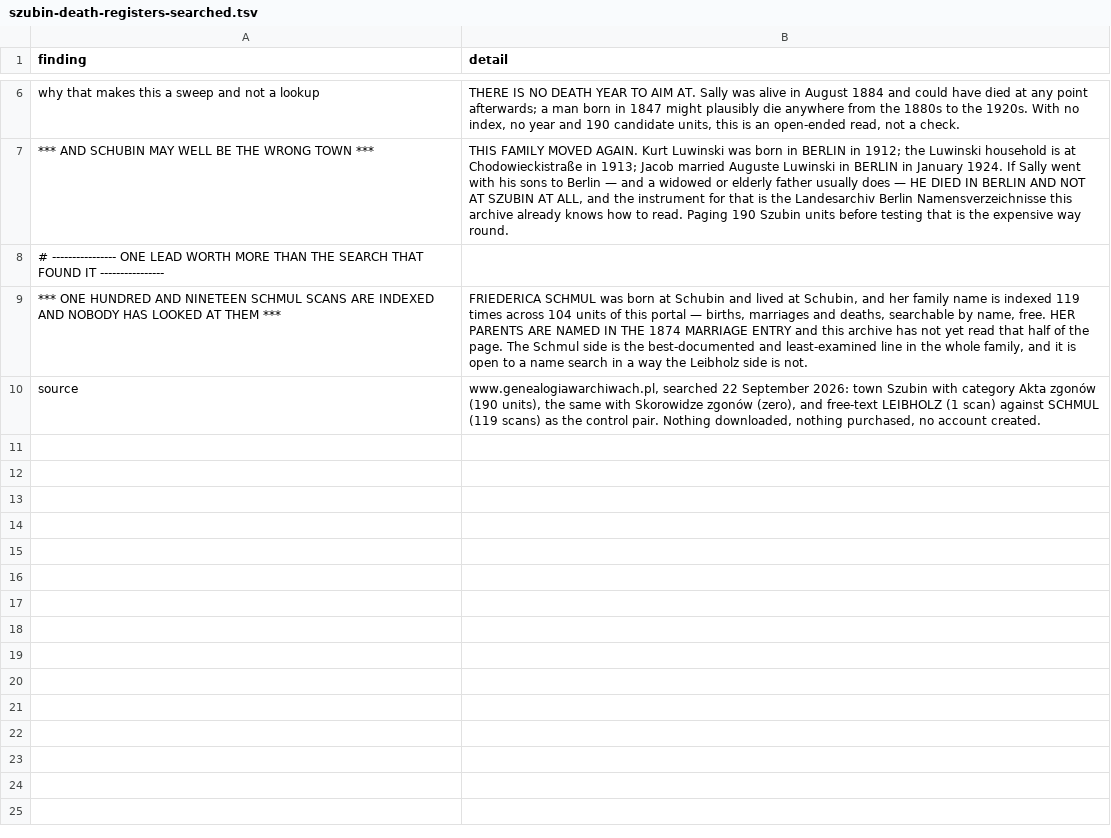
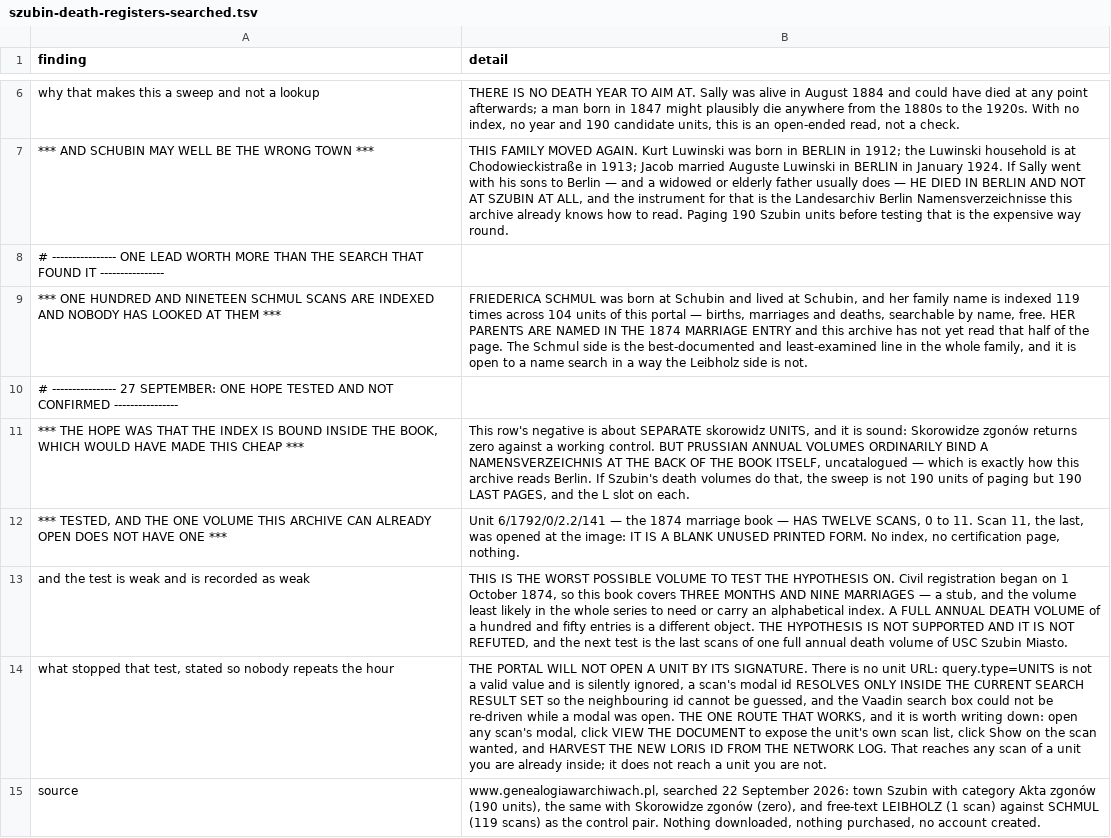
Before and after one commit to daviddef/TheLuwinski, a TSV file: data/szubin-death-registers-searched.tsv, drawn as a sheet; only a part is shown, gaps mark what is left out; the diff names each change by its address in the sheet, - before the commit and + after, or states it on an @@ line.

```diff
--- a/data/szubin-death-registers-searched.tsv
+++ b/data/szubin-death-registers-searched.tsv
+row 10: # ---------------- 27 SEPTEMBER: ONE HOPE TESTED AND NOT CONFIRMED ----------------
+row 11: *** THE HOPE WAS THAT THE INDEX IS BOUND INSIDE THE BOOK, WHICH WOULD HAVE MADE THIS CHEAP *** | This row's negative is about SEPARATE skorowidz UNITS, and it is sound: Skorowidze zgonów returns zero against a working control. BUT PRUSSIAN ANNUAL VOLUMES ORDINARILY BIND A NAMENSVERZEICHNIS AT THE BACK OF THE BOOK ITSELF, uncatalogued — which is exactly how this archive reads Berlin. If Szubin's death volumes do that, the sweep is not 190 units of paging but 190 LAST PAGES, and the L slot on each.
+row 12: *** TESTED, AND THE ONE VOLUME THIS ARCHIVE CAN ALREADY OPEN DOES NOT HAVE ONE *** | Unit 6/1792/0/2.2/141 — the 1874 marriage book — HAS TWELVE SCANS, 0 to 11. Scan 11, the last, was opened at the image: IT IS A BLANK UNUSED PRINTED FORM. No index, no certification page, nothing.
+row 13: and the test is weak and is recorded as weak | THIS IS THE WORST POSSIBLE VOLUME TO TEST THE HYPOTHESIS ON. Civil registration began on 1 October 1874, so this book covers THREE MONTHS AND NINE MARRIAGES — a stub, and the volume least likely in the whole series to need or carry an alphabetical index. A FULL ANNUAL DEATH VOLUME of a hundred and fifty entries is a different object. THE HYPOTHESIS IS NOT SUPPORTED AND IT IS NOT REFUTED, and the next test is the last scans of one full annual death volume of USC Szubin Miasto.
+row 14: what stopped that test, stated so nobody repeats the hour | THE PORTAL WILL NOT OPEN A UNIT BY ITS SIGNATURE. There is no unit URL: query.type=UNITS is not a valid value and is silently ignored, a scan's modal id RESOLVES ONLY INSIDE THE CURRENT SEARCH RESULT SET so the neighbouring id cannot be guessed, and the Vaadin search box could not be re-driven while a modal was open. THE ONE ROUTE THAT WORKS, and it is worth writing down: open any scan's modal, click VIEW THE DOCUMENT to expose the unit's own scan list, click Show on the scan wanted, and HARVEST THE NEW LORIS ID FROM THE NETWORK LOG. That reaches any scan of a unit you are already inside; it does not reach a unit you are not.
```
Also changed, not shown: data/mappingthelives-leibholz.tsv, data/pollnow-1874-reread-2026-09-27.tsv, 8 other files.
